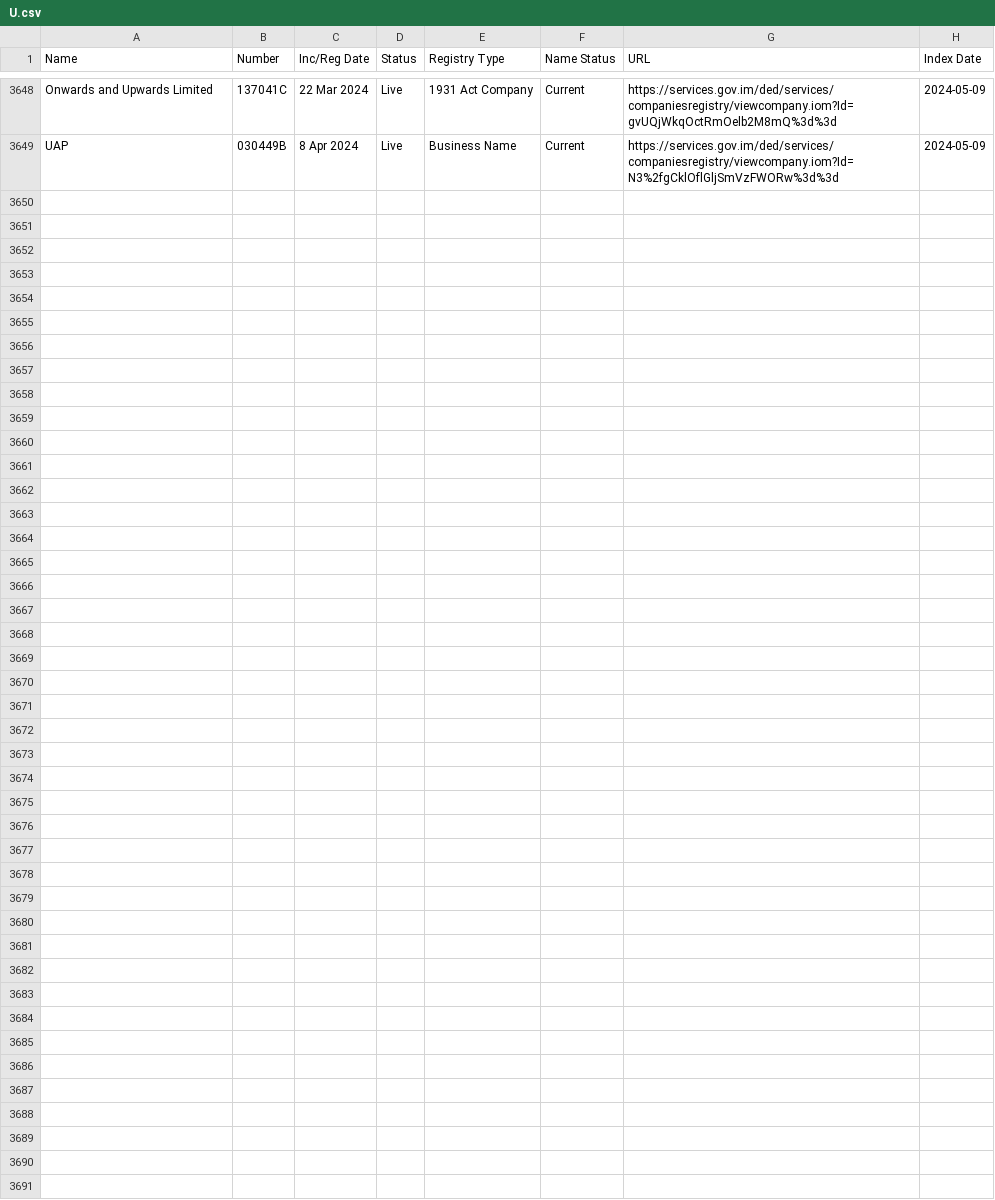
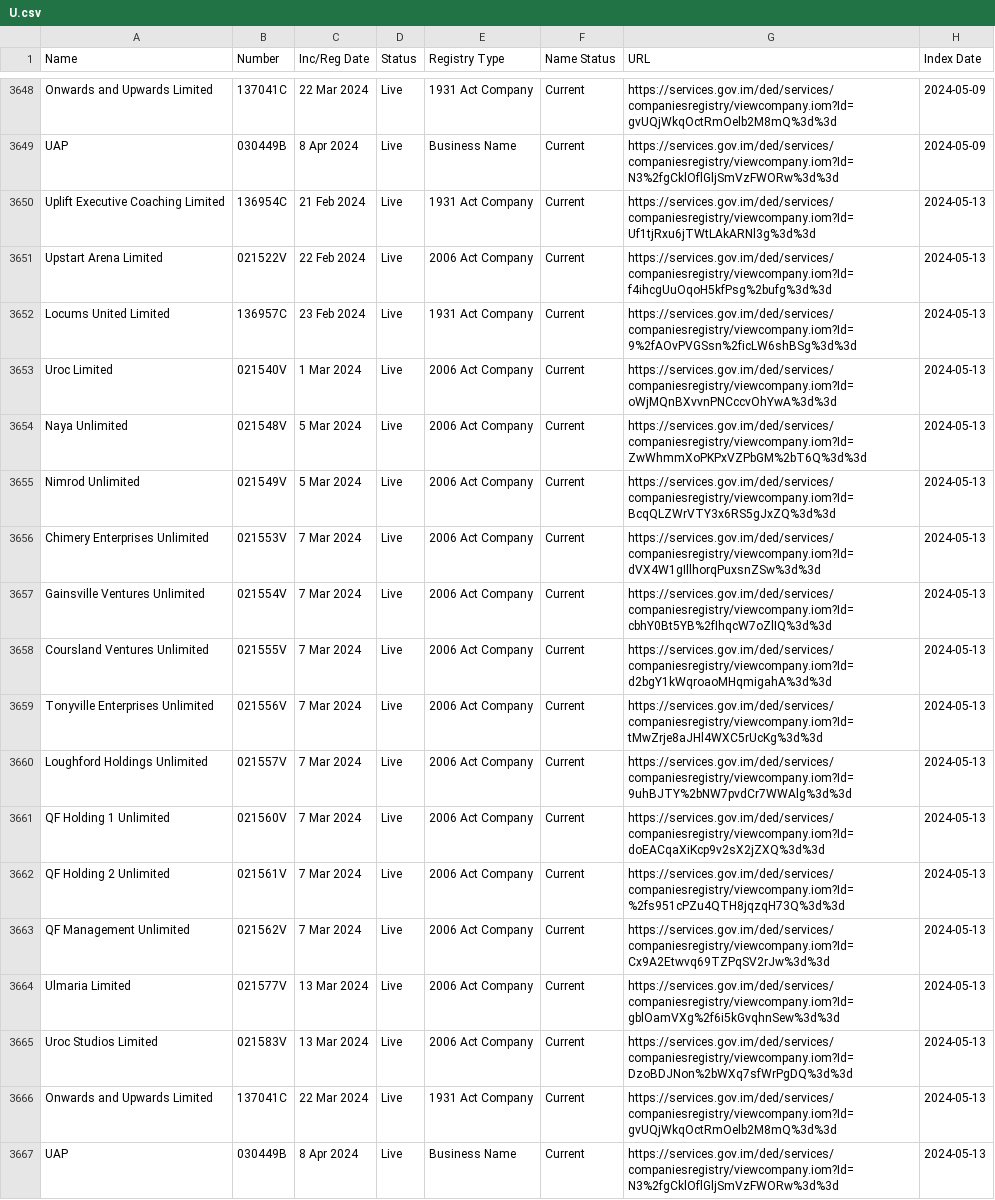
Before and after one commit to dankarran/isleofman-opendata, a CSV file: data/gov.im/companies/sources/search/names/U.csv, drawn as a sheet; only a part is shown, gaps mark what is left out.

Commit message:
Update Companies and OpenStreetMap

```diff
--- a/data/gov.im/companies/sources/search/names/U.csv
+++ b/data/gov.im/companies/sources/search/names/U.csv
@@ -3649 +3649,19 @@
 "UAP","030449B","8 Apr 2024","Live","Business Name","Current","https://services.gov.im/ded/services/companiesregistry/viewcompany.iom?Id=N3%2fgCklOflGljSmVzFWORw%3d%3d","2024-05-09"
+"Uplift Executive Coaching Limited","136954C","21 Feb 2024","Live","1931 Act Company","Current","https://services.gov.im/ded/services/companiesregistry/viewcompany.iom?Id=Uf1tjRxu6jTWtLAkARNl3g%3d%3d","2024-05-13"
+"Upstart Arena Limited","021522V","22 Feb 2024","Live","2006 Act Company","Current","https://services.gov.im/ded/services/companiesregistry/viewcompany.iom?Id=f4ihcgUuOqoH5kfPsg%2bufg%3d%3d","2024-05-13"
+"Locums United Limited","136957C","23 Feb 2024","Live","1931 Act Company","Current","https://services.gov.im/ded/services/companiesregistry/viewcompany.iom?Id=9%2fAOvPVGSsn%2ficLW6shBSg%3d%3d","2024-05-13"
+"Uroc Limited","021540V","1 Mar 2024","Live","2006 Act Company","Current","https://services.gov.im/ded/services/companiesregistry/viewcompany.iom?Id=oWjMQnBXvvnPNCccvOhYwA%3d%3d","2024-05-13"
+"Naya Unlimited","021548V","5 Mar 2024","Live","2006 Act Company","Current","https://services.gov.im/ded/services/companiesregistry/viewcompany.iom?Id=ZwWhmmXoPKPxVZPbGM%2bT6Q%3d%3d","2024-05-13"
+"Nimrod Unlimited","021549V","5 Mar 2024","Live","2006 Act Company","Current","https://services.gov.im/ded/services/companiesregistry/viewcompany.iom?Id=BcqQLZWrVTY3x6RS5gJxZQ%3d%3d","2024-05-13"
+"Chimery Enterprises Unlimited","021553V","7 Mar 2024","Live","2006 Act Company","Current","https://services.gov.im/ded/services/companiesregistry/viewcompany.iom?Id=dVX4W1gIllhorqPuxsnZSw%3d%3d","2024-05-13"
+"Gainsville Ventures Unlimited","021554V","7 Mar 2024","Live","2006 Act Company","Current","https://services.gov.im/ded/services/companiesregistry/viewcompany.iom?Id=cbhY0Bt5YB%2fIhqcW7oZlIQ%3d%3d","2024-05-13"
+"Coursland Ventures Unlimited","021555V","7 Mar 2024","Live","2006 Act Company","Current","https://services.gov.im/ded/services/companiesregistry/viewcompany.iom?Id=d2bgY1kWqroaoMHqmigahA%3d%3d","2024-05-13"
+"Tonyville Enterprises Unlimited","021556V","7 Mar 2024","Live","2006 Act Company","Current","https://services.gov.im/ded/services/companiesregistry/viewcompany.iom?Id=tMwZrje8aJHl4WXC5rUcKg%3d%3d","2024-05-13"
+"Loughford Holdings Unlimited","021557V","7 Mar 2024","Live","2006 Act Company","Current","https://services.gov.im/ded/services/companiesregistry/viewcompany.iom?Id=9uhBJTY%2bNW7pvdCr7WWAlg%3d%3d","2024-05-13"
+"QF Holding 1 Unlimited","021560V","7 Mar 2024","Live","2006 Act Company","Current","https://services.gov.im/ded/services/companiesregistry/viewcompany.iom?Id=doEACqaXiKcp9v2sX2jZXQ%3d%3d","2024-05-13"
+"QF Holding 2 Unlimited","021561V","7 Mar 2024","Live","2006 Act Company","Current","https://services.gov.im/ded/services/companiesregistry/viewcompany.iom?Id=%2fs951cPZu4QTH8jqzqH73Q%3d%3d","2024-05-13"
+"QF Management Unlimited","021562V","7 Mar 2024","Live","2006 Act Company","Current","https://services.gov.im/ded/services/companiesregistry/viewcompany.iom?Id=Cx9A2Etwvq69TZPqSV2rJw%3d%3d","2024-05-13"
+"Ulmaria Limited","021577V","13 Mar 2024","Live","2006 Act Company","Current","https://services.gov.im/ded/services/companiesregistry/viewcompany.iom?Id=gblOamVXg%2f6i5kGvqhnSew%3d%3d","2024-05-13"
+"Uroc Studios Limited","021583V","13 Mar 2024","Live","2006 Act Company","Current","https://services.gov.im/ded/services/companiesregistry/viewcompany.iom?Id=DzoBDJNon%2bWXq7sfWrPgDQ%3d%3d","2024-05-13"
+"Onwards and Upwards Limited","137041C","22 Mar 2024","Live","1931 Act Company","Current","https://services.gov.im/ded/services/companiesregistry/viewcompany.iom?Id=gvUQjWkqOctRmOelb2M8mQ%3d%3d","2024-05-13"
+"UAP","030449B","8 Apr 2024","Live","Business Name","Current","https://services.gov.im/ded/services/companiesregistry/viewcompany.iom?Id=N3%2fgCklOflGljSmVzFWORw%3d%3d","2024-05-13"
```
Also changed, not shown: data/gov.im/companies/sources/search/names/CORP.csv, data/gov.im/companies/sources/search/names/INC.csv, 52 other files.
